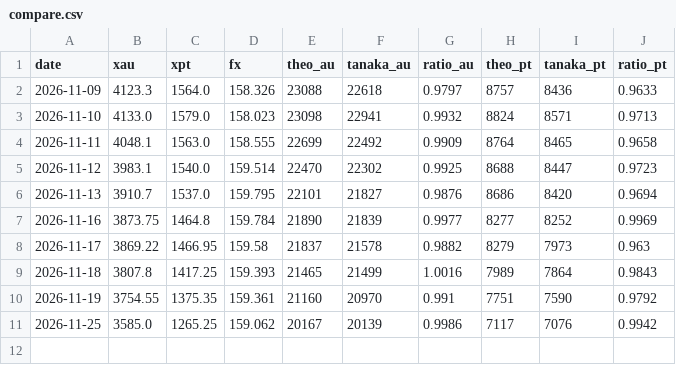
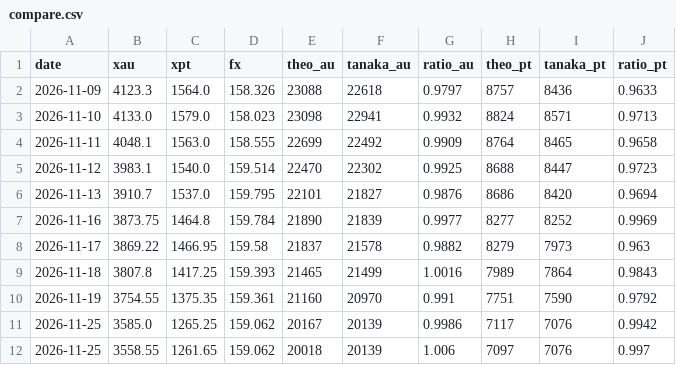
Before and after one commit to j8w6nyvmcj-droid/kin-tedori, a CSV file: data/compare.csv, drawn as a sheet; the diff names each change by its address in the sheet, - before the commit and + after, or states it on an @@ line.

```diff
--- a/data/compare.csv
+++ b/data/compare.csv
+row 12: 2026-11-25 | 3558.55 | 1261.65 | 159.062 | 20018 | 20139 | 1.006 | 7097 | 7076 | 0.997
```
Also changed, not shown: data/history.csv, data/stores.csv, 1 other file.
